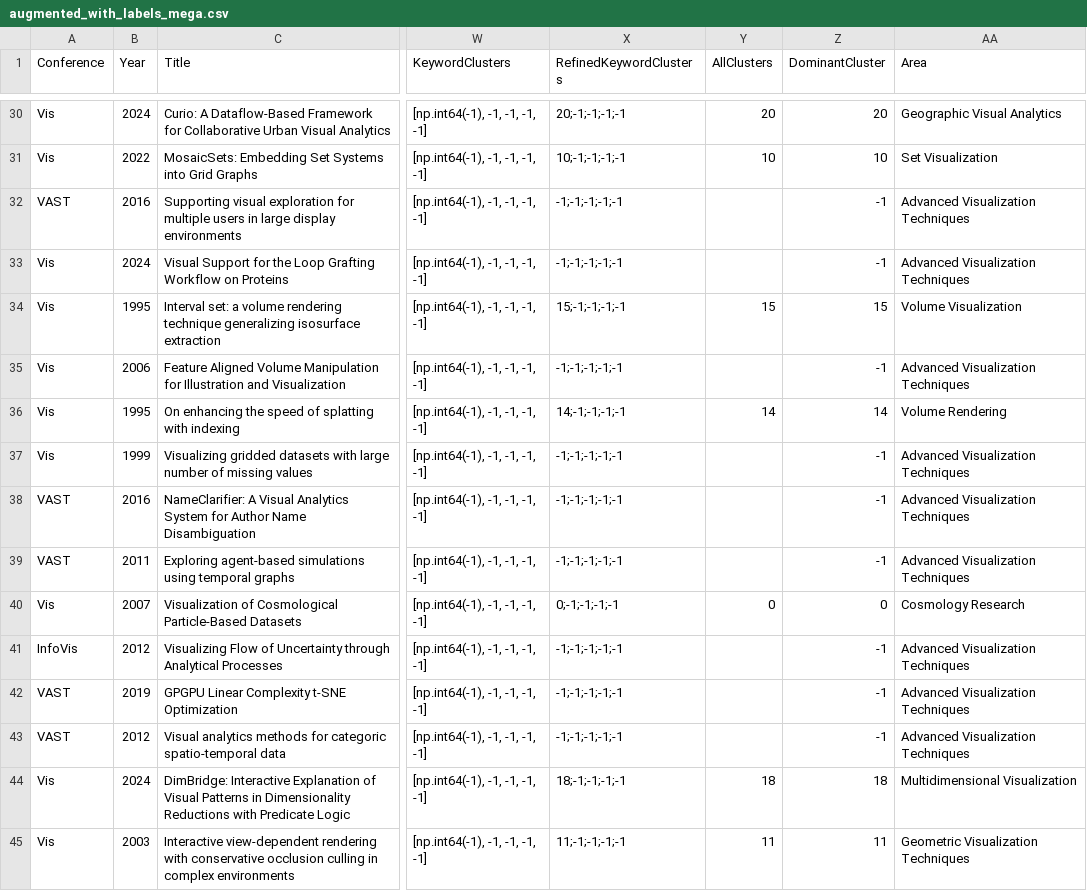
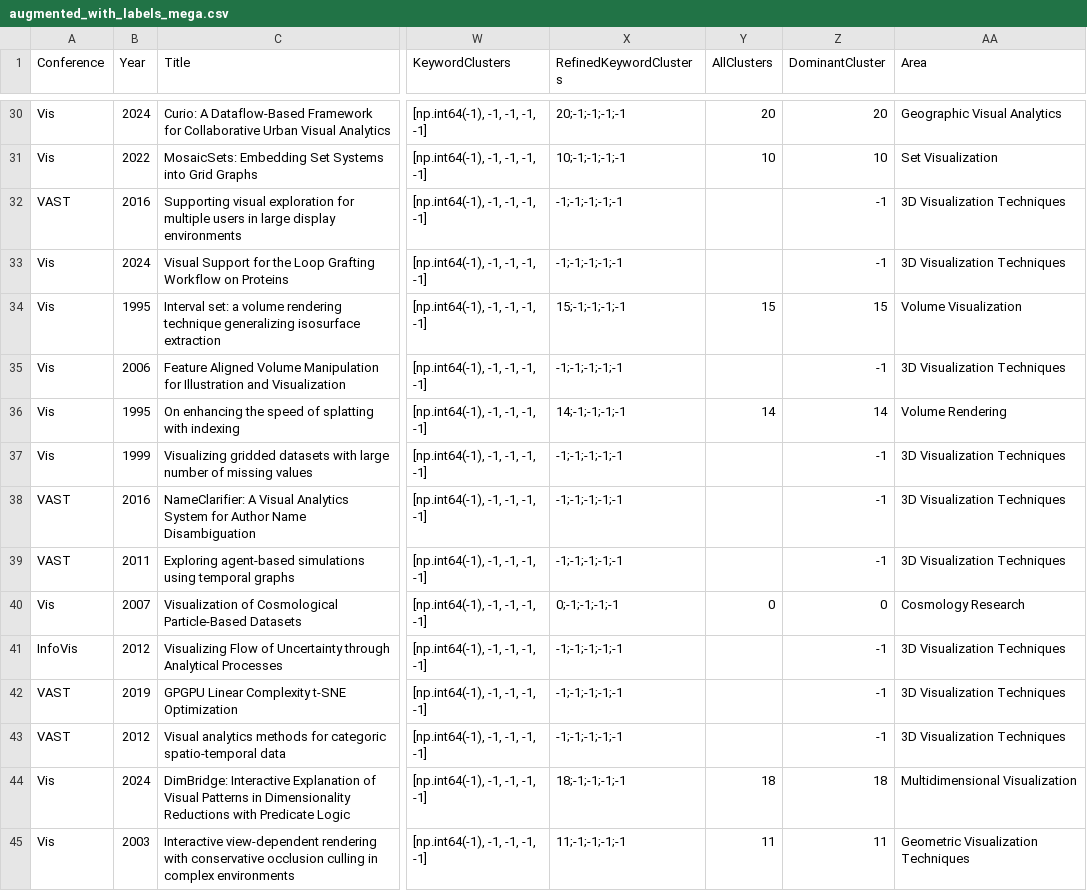
Before and after one commit to aamirzainab/DatasetHosting, a CSV file: augmented_with_labels_mega.csv, drawn as a sheet; only a part is shown, gaps mark what is left out; the diff covers the shown part only; the diff names each change by its address in the sheet, - before the commit and + after, or states it on an @@ line.

Commit message:
update augmented_with_labels_mega.csv

```diff
--- a/augmented_with_labels_mega.csv
+++ b/augmented_with_labels_mega.csv
-AA32:AA33 (Area): Advanced Visualization Techniques
+AA32:AA33 (Area): 3D Visualization Techniques
-AA35 (Area): Advanced Visualization Techniques
+AA35 (Area): 3D Visualization Techniques
-AA37:AA39 (Area): Advanced Visualization Techniques
+AA37:AA39 (Area): 3D Visualization Techniques
-AA41:AA43 (Area): Advanced Visualization Techniques
+AA41:AA43 (Area): 3D Visualization Techniques
```
Also changed, not shown: 29 edited cells elsewhere in this file.
